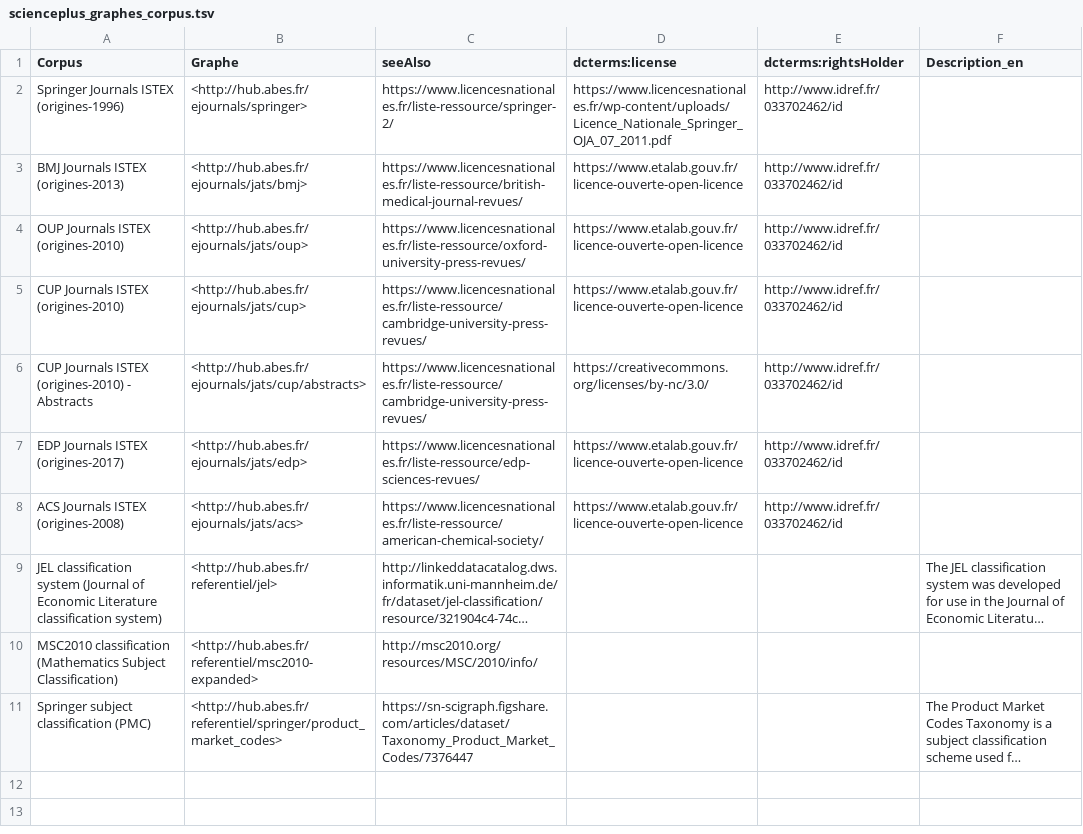
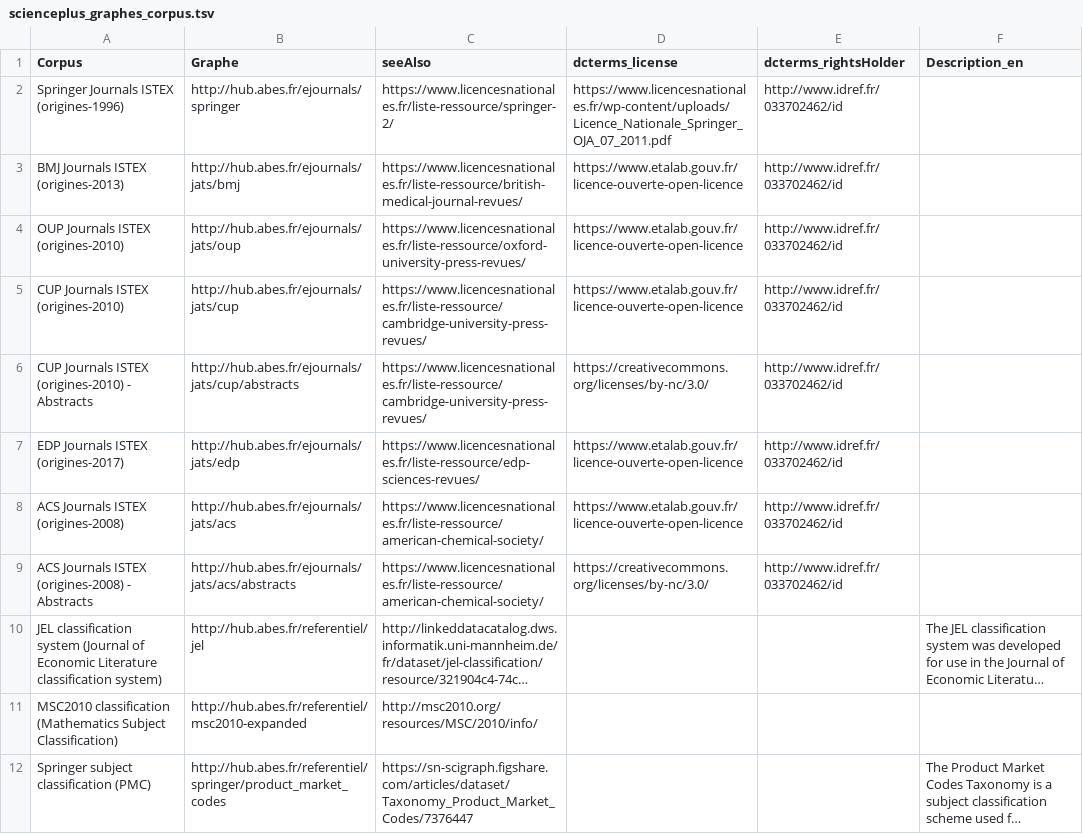
Before and after one commit to abes-esr/scienceplus-content, a TSV file: scienceplus_graphes_corpus.tsv, drawn as a sheet; long unchanged cells end in …; addresses are those after the commit; the diff names each change by its address in the sheet, - before the commit and + after, or states it on an @@ line.

Commit message:
Corpus ACS *Abstracts" added

```diff
--- a/scienceplus_graphes_corpus.tsv
+++ b/scienceplus_graphes_corpus.tsv
-D1: dcterms:license
+D1: dcterms_license
-E1: dcterms:rightsHolder
+E1: dcterms_rightsHolder
-B2 (Graphe): <http://hub.abes.fr/ejournals/springer>
+B2 (Graphe): http://hub.abes.fr/ejournals/springer
-B3 (Graphe): <http://hub.abes.fr/ejournals/jats/bmj>
+B3 (Graphe): http://hub.abes.fr/ejournals/jats/bmj
-B4 (Graphe): <http://hub.abes.fr/ejournals/jats/oup>
+B4 (Graphe): http://hub.abes.fr/ejournals/jats/oup
-B5 (Graphe): <http://hub.abes.fr/ejournals/jats/cup>
+B5 (Graphe): http://hub.abes.fr/ejournals/jats/cup
-B6 (Graphe): <http://hub.abes.fr/ejournals/jats/cup/abstracts>
+B6 (Graphe): http://hub.abes.fr/ejournals/jats/cup/abstracts
-B7 (Graphe): <http://hub.abes.fr/ejournals/jats/edp>
+B7 (Graphe): http://hub.abes.fr/ejournals/jats/edp
-B8 (Graphe): <http://hub.abes.fr/ejournals/jats/acs>
+B8 (Graphe): http://hub.abes.fr/ejournals/jats/acs
+row 9: ACS Journals ISTEX (origines-2008) - Abstracts | http://hub.abes.fr/ejournals/jats/acs/abstracts | https://www.licencesnationales.fr/liste-ressource/american-chemical-society/ | https://creativecommons.org/licenses/by-nc/3.0/ | http://www.idref.fr/033702462/id
-B10 (Graphe): <http://hub.abes.fr/referentiel/jel>
+B10 (Graphe): http://hub.abes.fr/referentiel/jel
-B11 (Graphe): <http://hub.abes.fr/referentiel/msc2010-expanded>
+B11 (Graphe): http://hub.abes.fr/referentiel/msc2010-expanded
-B12 (Graphe): <http://hub.abes.fr/referentiel/springer/product_market_codes>
+B12 (Graphe): http://hub.abes.fr/referentiel/springer/product_market_codes
```
